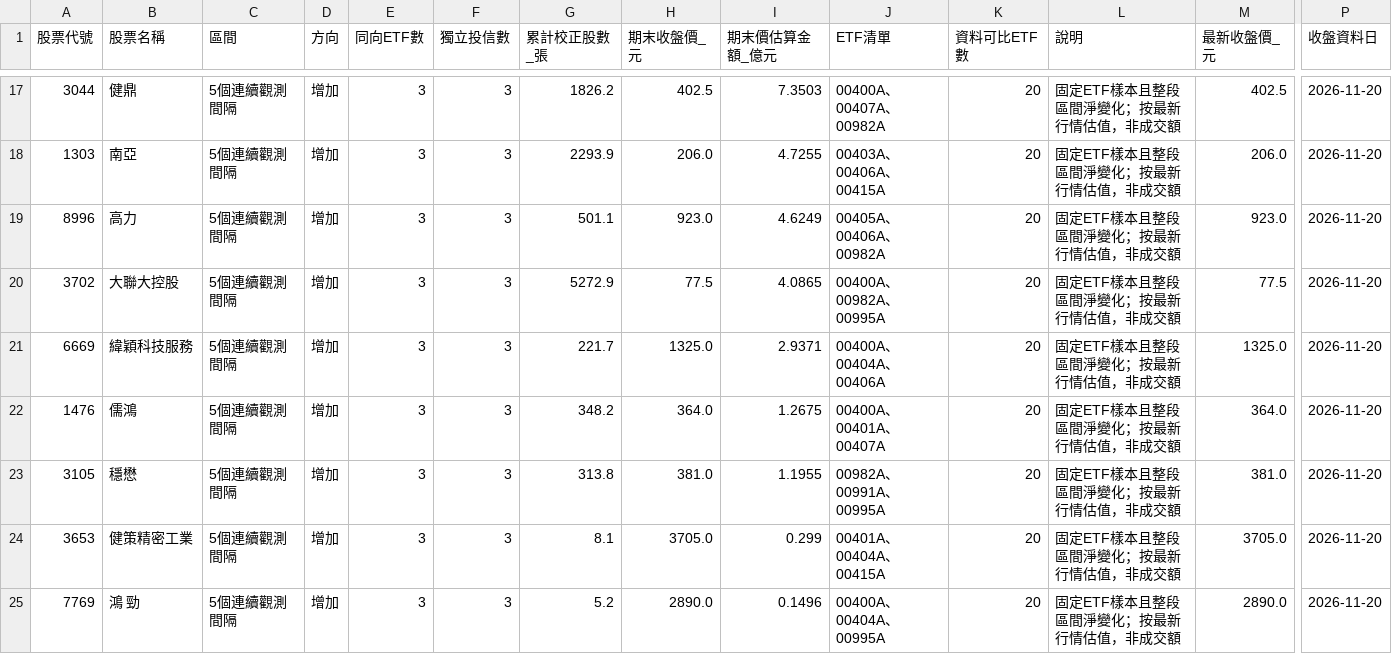
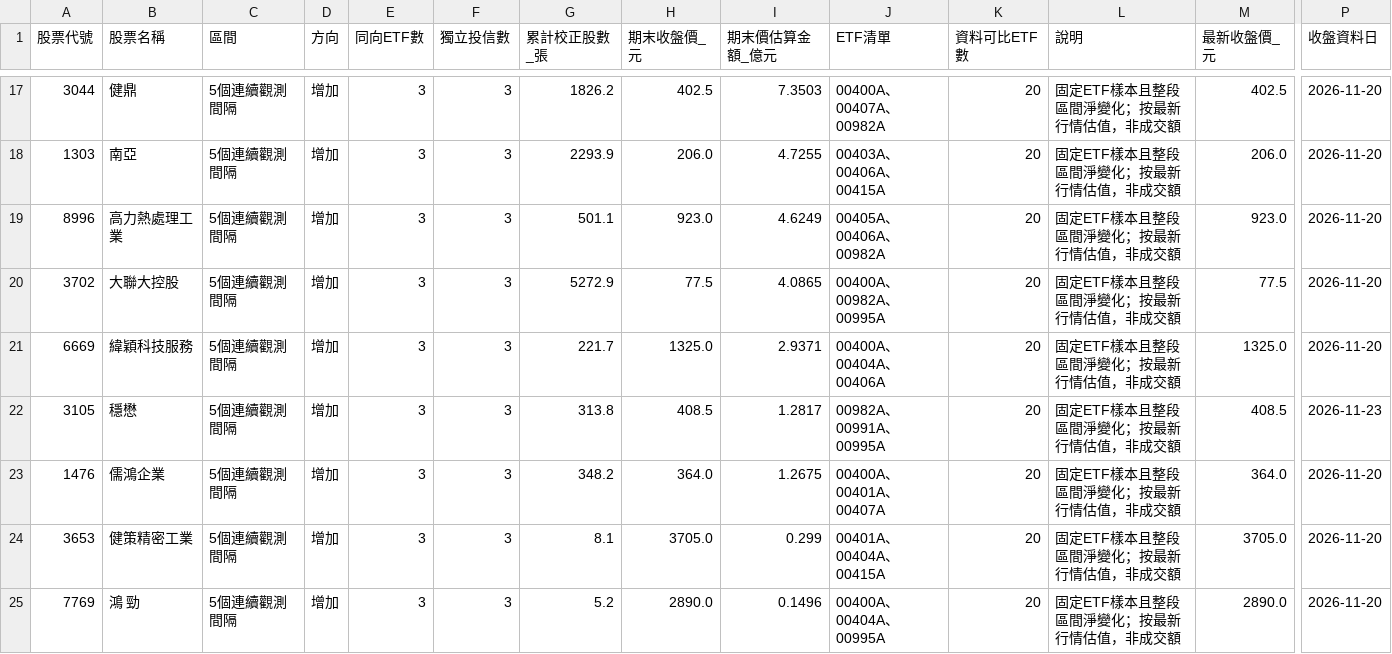
Before and after one commit to hank0509-hash/etf-buy-radar, a CSV file: site/v8_add_5.csv, drawn as a sheet; only a part is shown, gaps mark what is left out; removed rows and columns are numbered as before the commit, all else as after; rows hold the shown columns only; the diff covers the shown part only; the diff names each change by its address in the sheet, - before the commit and + after, or states it on an @@ line.

```diff
--- a/site/v8_add_5.csv
+++ b/site/v8_add_5.csv
-B19 (股票名稱): 高力
+B19 (股票名稱): 高力熱處理工業
+row 22: 3105 | 穩懋 | 5個連續觀測間隔 | 增加 | 3 | 3 | 313.8 | 408.5 | 1.2817 | 00982A、00991A、00995A | 20 | 固定ETF樣本且整段區間淨變化；按最新行情估值，非成交額 | 408.5 | 2026-11-23
-B23 (股票名稱): 儒鴻
+B23 (股票名稱): 儒鴻企業
-row 23: 3105 | 穩懋 | 5個連續觀測間隔 | 增加 | 3 | 3 | 313.8 | 381.0 | 1.1955 | 00982A、00991A、00995A | 20 | 固定ETF樣本且整段區間淨變化；按最新行情估值，非成交額 | 381.0 | 2026-11-20
```
Also changed, not shown: 2 added rows, 2 removed rows, 1 moved row and 59 edited cells elsewhere in this file, site/source_audit.csv, site/unverified_passive.csv, 12 other files.
